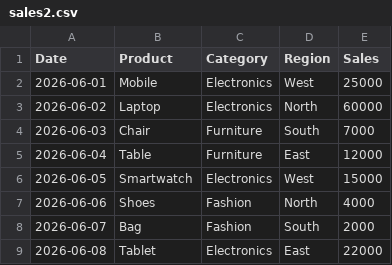
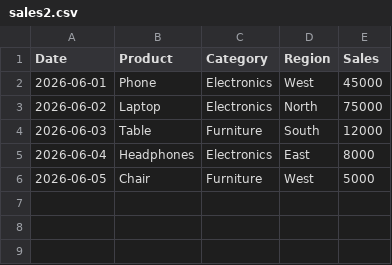
Before and after one commit to saurabhlubal/cloud-sales-analytics-dashboard, a CSV file: sample-data/sales2.csv, drawn as a sheet.

Commit message:
add sales2 csv for gcs upload

```diff
--- a/sample-data/sales2.csv
+++ b/sample-data/sales2.csv
@@ -1,9 +1,6 @@
 Date,Product,Category,Region,Sales
-2026-06-01,Mobile,Electronics,West,25000
-2026-06-02,Laptop,Electronics,North,60000
-2026-06-03,Chair,Furniture,South,7000
-2026-06-04,Table,Furniture,East,12000
-2026-06-05,Smartwatch,Electronics,West,15000
-2026-06-06,Shoes,Fashion,North,4000
-2026-06-07,Bag,Fashion,South,2000
-2026-06-08,Tablet,Electronics,East,22000
+2026-06-01,Phone,Electronics,West,45000
+2026-06-02,Laptop,Electronics,North,75000
+2026-06-03,Table,Furniture,South,12000
+2026-06-04,Headphones,Electronics,East,8000
+2026-06-05,Chair,Furniture,West,5000
```
